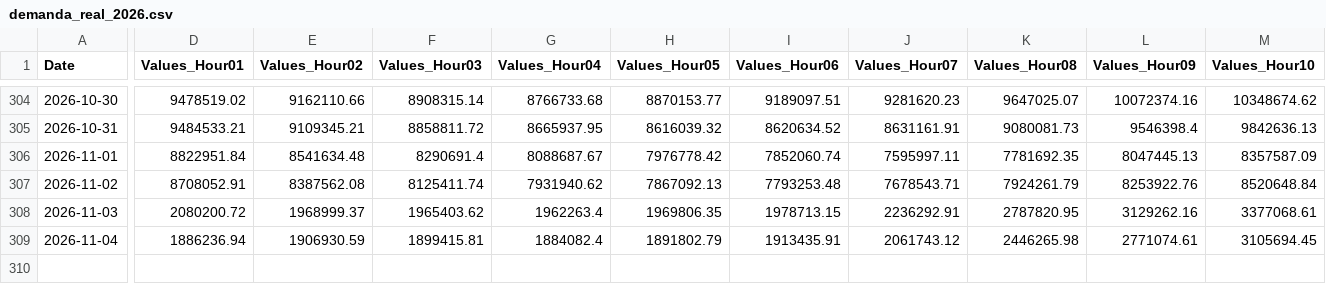
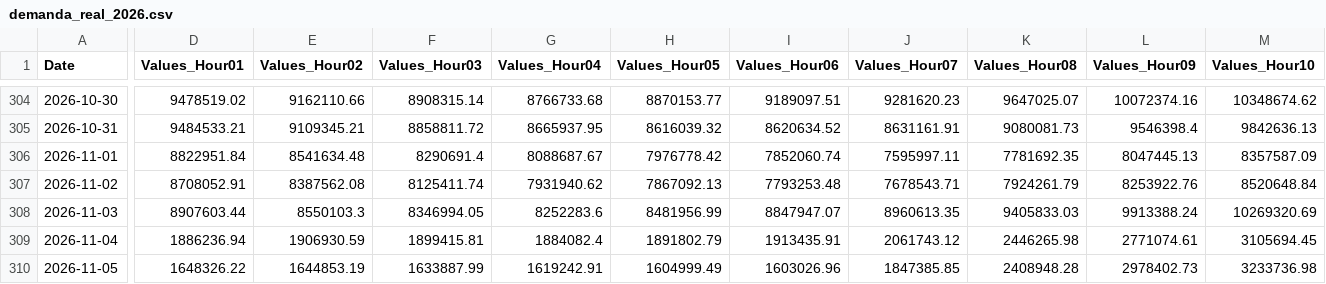
Before and after one commit to danigarcia077/Enerpyme02, a CSV file: data/raw/demanda_real_2026.csv, drawn as a sheet; only a part is shown, gaps mark what is left out; rows hold the shown columns only; the diff covers the shown part only; the diff names each change by its address in the sheet, - before the commit and + after, or states it on an @@ line.

```diff
--- a/data/raw/demanda_real_2026.csv
+++ b/data/raw/demanda_real_2026.csv
-D308 (Values_Hour01): 2080200.72
+D308 (Values_Hour01): 8907603.44
-E308 (Values_Hour02): 1968999.37
+E308 (Values_Hour02): 8550103.3
-F308 (Values_Hour03): 1965403.62
+F308 (Values_Hour03): 8346994.05
-G308 (Values_Hour04): 1962263.4
+G308 (Values_Hour04): 8252283.6
-H308 (Values_Hour05): 1969806.35
+H308 (Values_Hour05): 8481956.99
-I308 (Values_Hour06): 1978713.15
+I308 (Values_Hour06): 8847947.07
-J308 (Values_Hour07): 2236292.91
+J308 (Values_Hour07): 8960613.35
-K308 (Values_Hour08): 2787820.95
+K308 (Values_Hour08): 9405833.03
-L308 (Values_Hour09): 3129262.16
+L308 (Values_Hour09): 9913388.24
-M308 (Values_Hour10): 3377068.61
+M308 (Values_Hour10): 10269320.69
+row 310: 2026-11-05 | 1648326.22 | 1644853.19 | 1633887.99 | 1619242.91 | 1604999.49 | 1603026.96 | 1847385.85 | 2408948.28 | 2978402.73 | 3233736.98
```
Also changed, not shown: 14 edited cells elsewhere in this file, data/clean/xm_diario.csv, data/clean/xm_mensual.csv, 3 other files.
